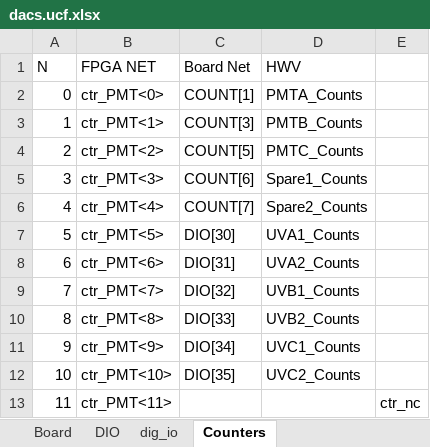
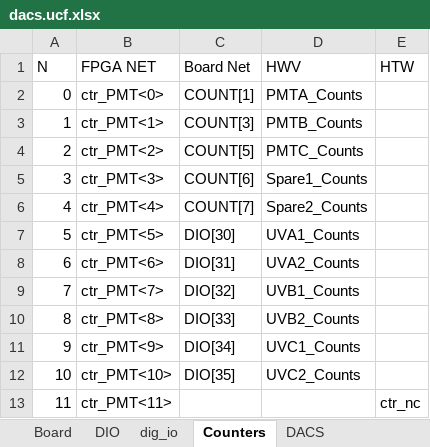
Before and after one commit to nthallen/arp-fpga, an Excel workbook: syscon_usb/DACS_V1_0_ISE/tools/dacs.ucf.xlsx, sheet Counters, drawn as a sheet; values as stored, in another font and other column widths than the file's, no borders; the diff names each change by its address in the sheet, - before the commit and + after, or states it on an @@ line.

```diff
--- a/syscon_usb/DACS_V1_0_ISE/tools/dacs.ucf.xlsx (sheet Counters)
+++ b/syscon_usb/DACS_V1_0_ISE/tools/dacs.ucf.xlsx (sheet Counters)
+sheet tab: DACS
-E1: (empty)
+E1: HTW
```
Also changed, not shown: sheet dig_io, sheet DIO, formulas that keep their value, hidden cells, syscon_usb/DACS_V1_0_ISE/tools/dacs_memory_map.xlsx, 6 other files.
